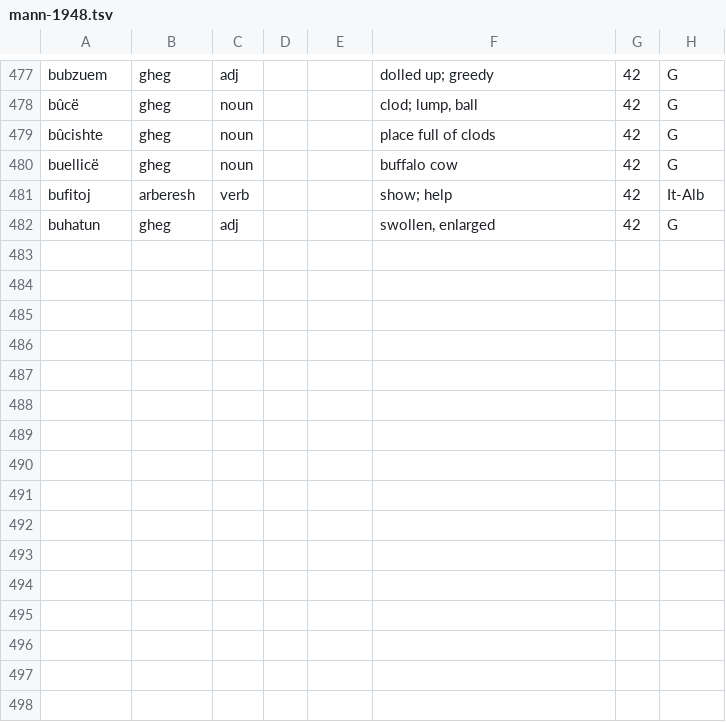
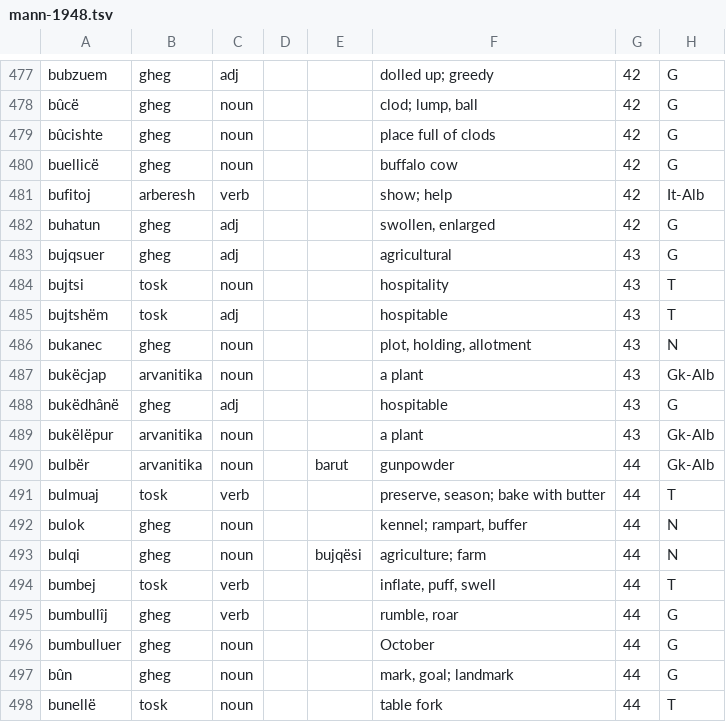
Before and after one commit to EndritRushiti/FjaloriShqip, a TSV file: dialekte/mann-1948.tsv, drawn as a sheet; only a part is shown, gaps mark what is left out; the diff names each change by its address in the sheet, - before the commit and + after, or states it on an @@ line.

```diff
--- a/dialekte/mann-1948.tsv
+++ b/dialekte/mann-1948.tsv
+row 483: bujqsuer | gheg | adj |  |  | agricultural | 43 | G
+row 484: bujtsi | tosk | noun |  |  | hospitality | 43 | T
+row 485: bujtshëm | tosk | adj |  |  | hospitable | 43 | T
+row 486: bukanec | gheg | noun |  |  | plot, holding, allotment | 43 | N
+row 487: bukëcjap | arvanitika | noun |  |  | a plant | 43 | Gk-Alb
+row 488: bukëdhânë | gheg | adj |  |  | hospitable | 43 | G
+row 489: bukëlëpur | arvanitika | noun |  |  | a plant | 43 | Gk-Alb
+row 490: bulbër | arvanitika | noun |  | barut | gunpowder | 44 | Gk-Alb
+row 491: bulmuaj | tosk | verb |  |  | preserve, season; bake with butter | 44 | T
+row 492: bulok | gheg | noun |  |  | kennel; rampart, buffer | 44 | N
+row 493: bulqi | gheg | noun |  | bujqësi | agriculture; farm | 44 | N
+row 494: bumbej | tosk | verb |  |  | inflate, puff, swell | 44 | T
+row 495: bumbullîj | gheg | verb |  |  | rumble, roar | 44 | G
+row 496: bumbulluer | gheg | noun |  |  | October | 44 | G
+row 497: bûn | gheg | noun |  |  | mark, goal; landmark | 44 | G
+row 498: bunellë | tosk | noun |  |  | table fork | 44 | T
```
Also changed, not shown: 3 other files.
